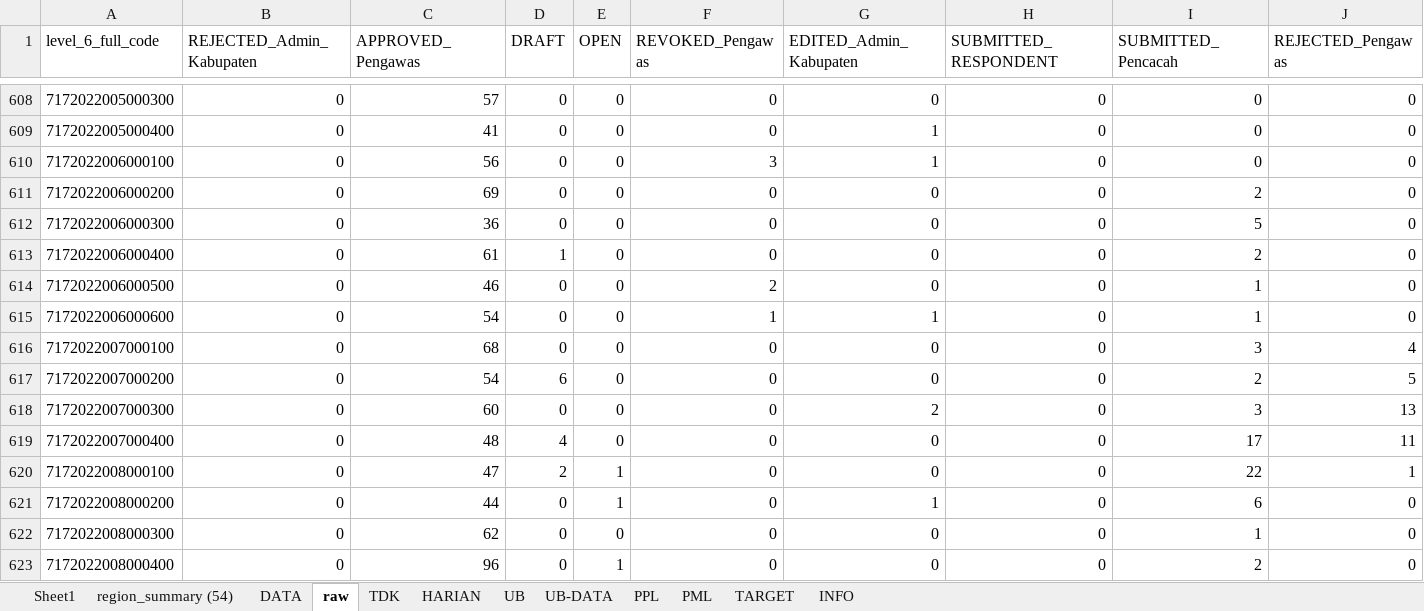
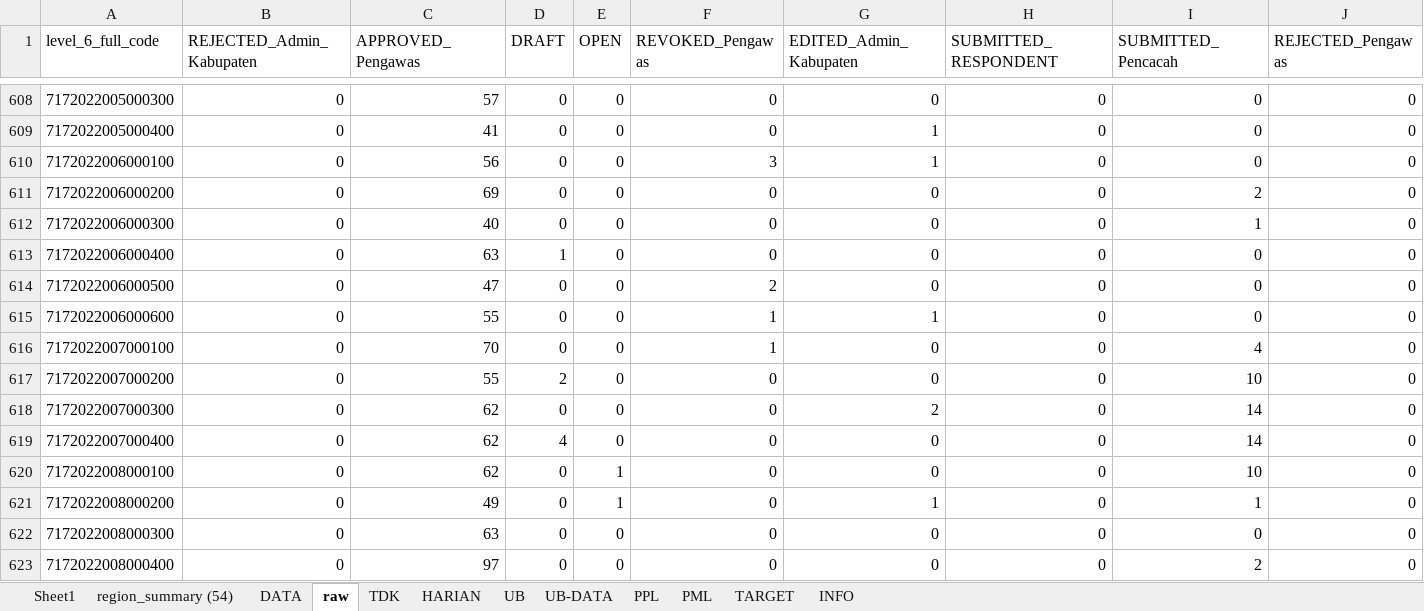
Before and after one commit to gaberielmanalu931/dashboard-petugas, an Excel workbook: mapping_petugas.xlsx, sheet raw, drawn as a sheet; only a part is shown, gaps mark what is left out; values as stored, in another font and other column widths than the file's, no borders; the diff covers the shown part only; the diff names each change by its address in the sheet, - before the commit and + after, or states it on an @@ line.

```diff
--- a/mapping_petugas.xlsx (sheet raw)
+++ b/mapping_petugas.xlsx (sheet raw)
-C612 (APPROVED_Pengawas): 36
+C612 (APPROVED_Pengawas): 40
-I612 (SUBMITTED_Pencacah): 5
+I612 (SUBMITTED_Pencacah): 1
-C613 (APPROVED_Pengawas): 61
+C613 (APPROVED_Pengawas): 63
-I613 (SUBMITTED_Pencacah): 2
+I613 (SUBMITTED_Pencacah): 0
-C614 (APPROVED_Pengawas): 46
+C614 (APPROVED_Pengawas): 47
-I614:I615 (SUBMITTED_Pencacah): 1
+I614:I615 (SUBMITTED_Pencacah): 0
-C615 (APPROVED_Pengawas): 54
+C615 (APPROVED_Pengawas): 55
-C616 (APPROVED_Pengawas): 68
+C616 (APPROVED_Pengawas): 70
-F616 (REVOKED_Pengawas): 0
+F616 (REVOKED_Pengawas): 1
-I616 (SUBMITTED_Pencacah): 3
+I616 (SUBMITTED_Pencacah): 4
-J616 (REJECTED_Pengawas): 4
+J616 (REJECTED_Pengawas): 0
-C617 (APPROVED_Pengawas): 54
+C617 (APPROVED_Pengawas): 55
-D617 (DRAFT): 6
+D617 (DRAFT): 2
-I617 (SUBMITTED_Pencacah): 2
+I617 (SUBMITTED_Pencacah): 10
-J617 (REJECTED_Pengawas): 5
+J617 (REJECTED_Pengawas): 0
-C618 (APPROVED_Pengawas): 60
+C618 (APPROVED_Pengawas): 62
-I618 (SUBMITTED_Pencacah): 3
+I618 (SUBMITTED_Pencacah): 14
-J618 (REJECTED_Pengawas): 13
+J618 (REJECTED_Pengawas): 0
-C619 (APPROVED_Pengawas): 48
+C619 (APPROVED_Pengawas): 62
-I619 (SUBMITTED_Pencacah): 17
+I619 (SUBMITTED_Pencacah): 14
-J619 (REJECTED_Pengawas): 11
+J619 (REJECTED_Pengawas): 0
-C620 (APPROVED_Pengawas): 47
+C620 (APPROVED_Pengawas): 62
-D620 (DRAFT): 2
+D620 (DRAFT): 0
-I620 (SUBMITTED_Pencacah): 22
+I620 (SUBMITTED_Pencacah): 10
-J620 (REJECTED_Pengawas): 1
+J620 (REJECTED_Pengawas): 0
-C621 (APPROVED_Pengawas): 44
+C621 (APPROVED_Pengawas): 49
-I621 (SUBMITTED_Pencacah): 6
+I621 (SUBMITTED_Pencacah): 1
-C622 (APPROVED_Pengawas): 62
+C622 (APPROVED_Pengawas): 63
-I622 (SUBMITTED_Pencacah): 1
+I622 (SUBMITTED_Pencacah): 0
-C623 (APPROVED_Pengawas): 96
+C623 (APPROVED_Pengawas): 97
-E623 (OPEN): 1
+E623 (OPEN): 0
```
Also changed, not shown: 834 edited cells elsewhere in this sheet, sheet DATA, sheet PPL, sheet HARIAN, sheet PML, sheet INFO.
